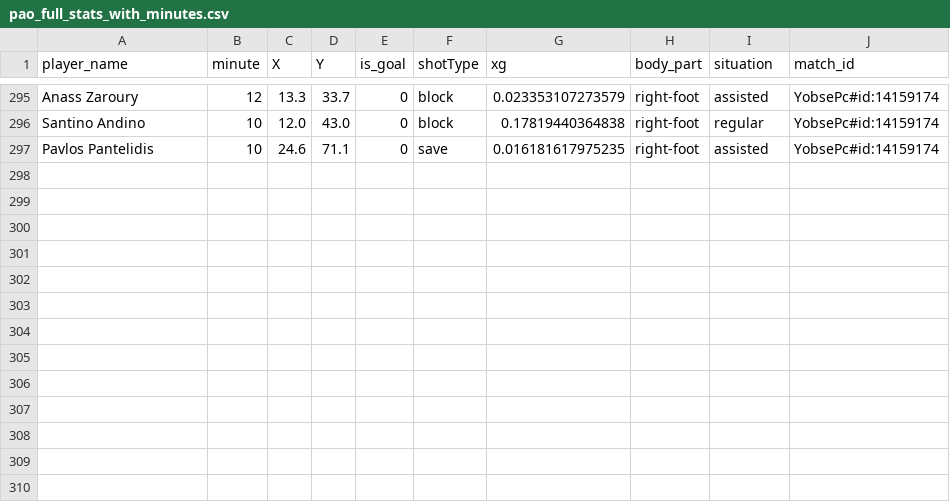
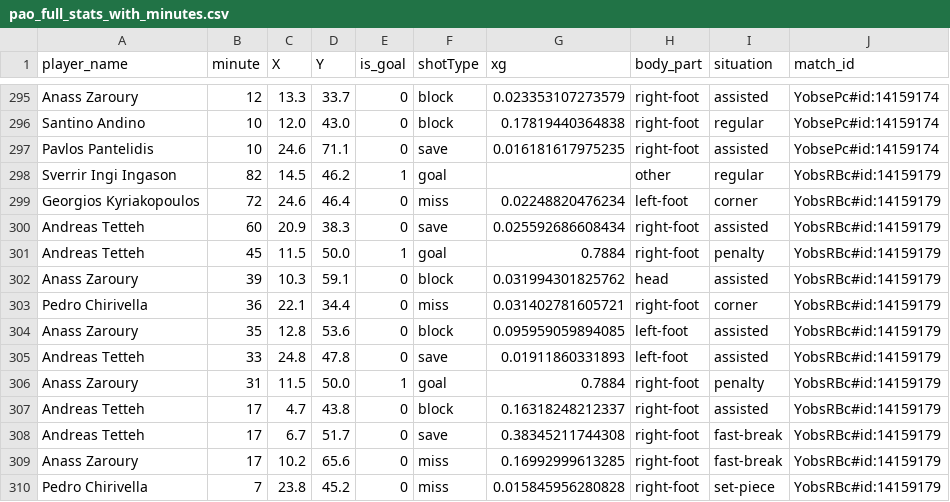
Before and after one commit to antonisraf/Greek-Superleague-Panathinaikos-Shot-Analysis, a CSV file: data/pao_full_stats_with_minutes.csv, drawn as a sheet; only a part is shown, gaps mark what is left out; the diff names each change by its address in the sheet, - before the commit and + after, or states it on an @@ line.

```diff
--- a/data/pao_full_stats_with_minutes.csv
+++ b/data/pao_full_stats_with_minutes.csv
+row 298: Sverrir Ingi Ingason | 82 | 14.5 | 46.2 | 1 | goal |  | other | regular | YobsRBc#id:14159179
+row 299: Georgios Kyriakopoulos | 72 | 24.6 | 46.4 | 0 | miss | 0.02248820476234 | left-foot | corner | YobsRBc#id:14159179
+row 300: Andreas Tetteh | 60 | 20.9 | 38.3 | 0 | save | 0.025592686608434 | right-foot | assisted | YobsRBc#id:14159179
+row 301: Andreas Tetteh | 45 | 11.5 | 50.0 | 1 | goal | 0.7884 | right-foot | penalty | YobsRBc#id:14159179
+row 302: Anass Zaroury | 39 | 10.3 | 59.1 | 0 | block | 0.031994301825762 | head | assisted | YobsRBc#id:14159179
+row 303: Pedro Chirivella | 36 | 22.1 | 34.4 | 0 | miss | 0.031402781605721 | right-foot | corner | YobsRBc#id:14159179
+row 304: Anass Zaroury | 35 | 12.8 | 53.6 | 0 | block | 0.095959059894085 | left-foot | assisted | YobsRBc#id:14159179
+row 305: Andreas Tetteh | 33 | 24.8 | 47.8 | 0 | save | 0.01911860331893 | left-foot | assisted | YobsRBc#id:14159179
+row 306: Anass Zaroury | 31 | 11.5 | 50.0 | 1 | goal | 0.7884 | right-foot | penalty | YobsRBc#id:14159179
+row 307: Andreas Tetteh | 17 | 4.7 | 43.8 | 0 | block | 0.16318248212337 | right-foot | assisted | YobsRBc#id:14159179
+row 308: Andreas Tetteh | 17 | 6.7 | 51.7 | 0 | save | 0.38345211744308 | right-foot | fast-break | YobsRBc#id:14159179
+row 309: Anass Zaroury | 17 | 10.2 | 65.6 | 0 | miss | 0.16992999613285 | right-foot | fast-break | YobsRBc#id:14159179
+row 310: Pedro Chirivella | 7 | 23.8 | 45.2 | 0 | miss | 0.015845956280828 | right-foot | set-piece | YobsRBc#id:14159179
```
Also changed, not shown: 7 other files.
